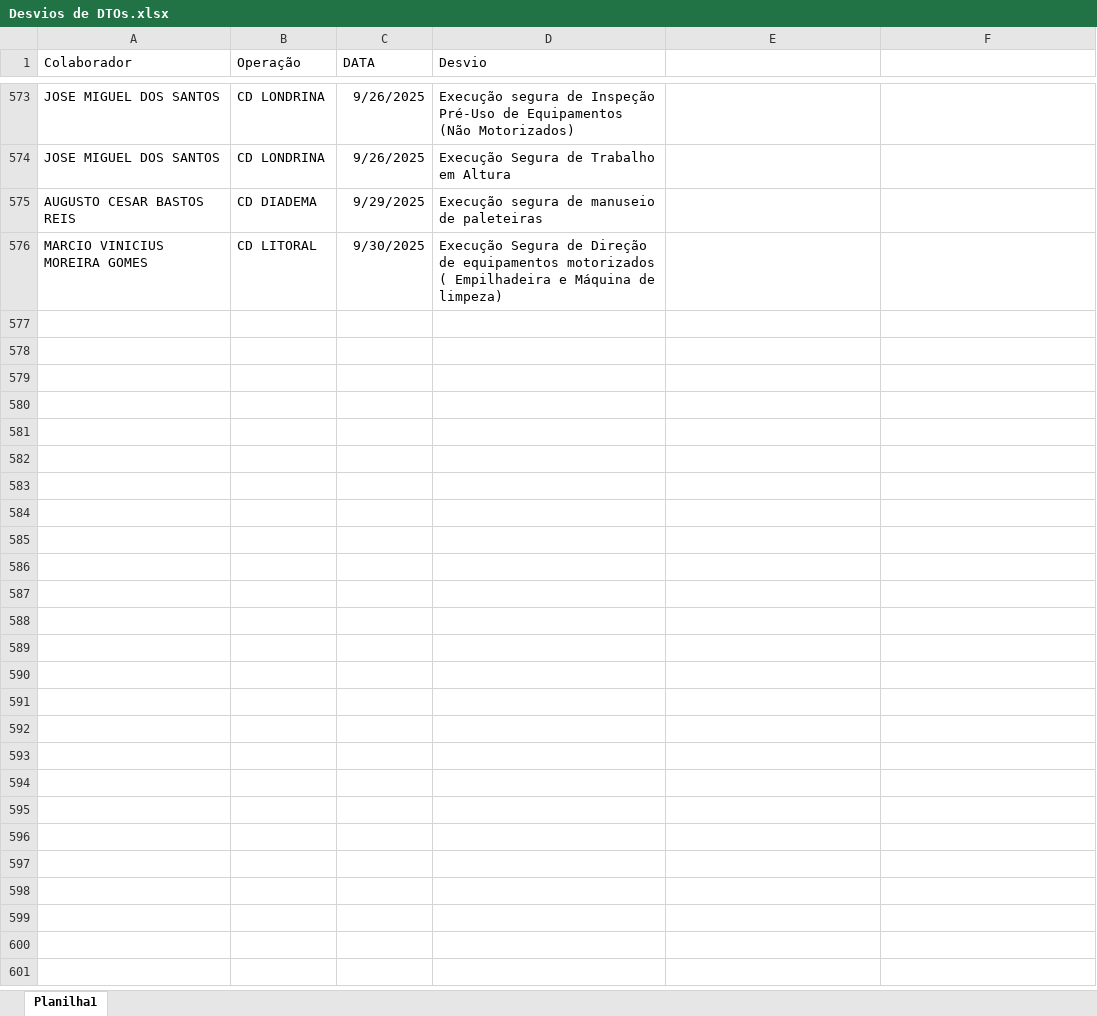
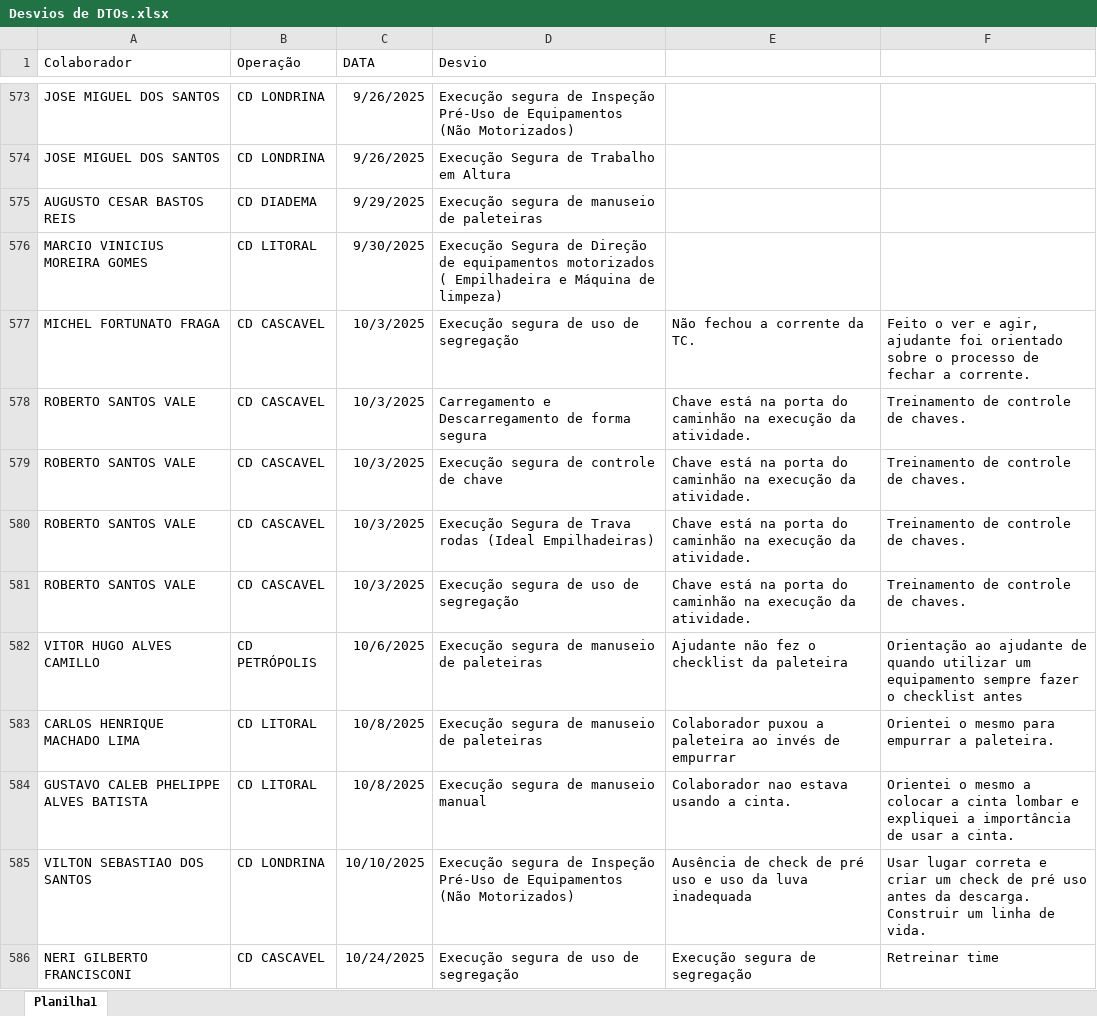
Before and after one commit to Bruna-gzr/dashboard-skap, an Excel workbook: data/Desvios de DTOs.xlsx, sheet Planilha1, drawn as a sheet; only a part is shown, gaps mark what is left out; values as stored, in another font and other column widths than the file's, no borders; the diff covers the shown part only; the diff names each change by its address in the sheet, - before the commit and + after, or states it on an @@ line.

```diff
--- a/data/Desvios de DTOs.xlsx (sheet Planilha1)
+++ b/data/Desvios de DTOs.xlsx (sheet Planilha1)
+row 577: MICHEL FORTUNATO FRAGA | CD CASCAVEL | 10/3/2025 | Execução segura de uso de segregação | Não fechou a corrente da TC. | Feito o ver e agir, ajudante foi orientado sobre o processo de fechar a corrente.
+row 578: ROBERTO SANTOS VALE | CD CASCAVEL | 10/3/2025 | Carregamento e Descarregamento de forma segura | Chave está na porta do caminhão na execução da atividade. | Treinamento de controle de chaves.
+row 579: ROBERTO SANTOS VALE | CD CASCAVEL | 10/3/2025 | Execução segura de controle de chave | Chave está na porta do caminhão na execução da atividade. | Treinamento de controle de chaves.
+row 580: ROBERTO SANTOS VALE | CD CASCAVEL | 10/3/2025 | Execução Segura de Trava rodas (Ideal Empilhadeiras) | Chave está na porta do caminhão na execução da atividade. | Treinamento de controle de chaves.
+row 581: ROBERTO SANTOS VALE | CD CASCAVEL | 10/3/2025 | Execução segura de uso de segregação | Chave está na porta do caminhão na execução da atividade. | Treinamento de controle de chaves.
+row 582: VITOR HUGO ALVES CAMILLO | CD PETRÓPOLIS | 10/6/2025 | Execução segura de manuseio de paleteiras | Ajudante não fez o checklist da paleteira | Orientação ao ajudante de quando utilizar um equipamento sempre fazer o checklist antes
+row 583: CARLOS HENRIQUE MACHADO LIMA | CD LITORAL | 10/8/2025 | Execução segura de manuseio de paleteiras | Colaborador puxou a paleteira ao invés de empurrar | Orientei o mesmo para empurrar a paleteira.
+row 584: GUSTAVO CALEB PHELIPPE ALVES BATISTA | CD LITORAL | 10/8/2025 | Execução segura de manuseio manual | Colaborador nao estava usando a cinta. | Orientei o mesmo a colocar a cinta lombar e expliquei a importância de usar a cinta.
+row 585: VILTON SEBASTIAO DOS SANTOS | CD LONDRINA | 10/10/2025 | Execução segura de Inspeção Pré-Uso de Equipamentos (Não Motorizados) | Ausência de check de pré uso e uso da luva inadequada | Usar lugar correta e criar um check de pré uso antes da descarga. Construir um linha de vida.
+row 586: NERI GILBERTO FRANCISCONI | CD CASCAVEL | 10/24/2025 | Execução segura de uso de segregação | Execução segura de segregação | Retreinar time
```
Also changed, not shown: 60 added rows elsewhere in this sheet, data/Acomp novos.xlsx, data/Bate papo mentor.xlsx, 14 other files.
